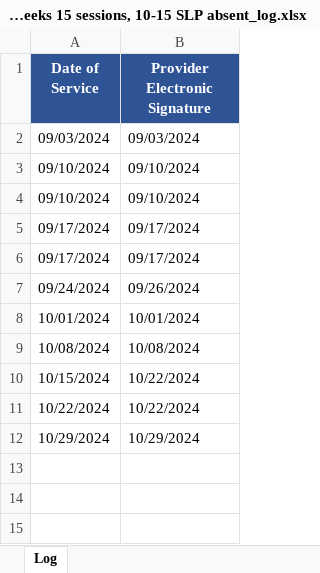
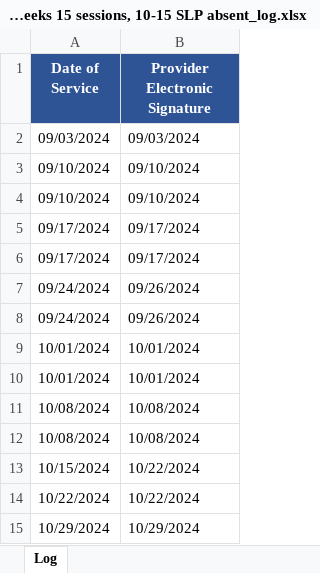
Before and after one commit to olsongl/Speech-Script-pdf, an Excel workbook: out/Petra Speech Logs 2024-09 and 10 Sept & Oct - 9 weeks 15 sessions, 10-15 SLP absent_log.xlsx, sheet Log, drawn as a sheet; values as stored, in another font and other column widths than the file's, no borders; the diff names each change by its address in the sheet, - before the commit and + after, or states it on an @@ line.

```diff
--- a/out/Petra Speech Logs 2024-09 and 10 Sept & Oct - 9 weeks 15 sessions, 10-15 SLP absent_log.xlsx (sheet Log)
+++ b/out/Petra Speech Logs 2024-09 and 10 Sept & Oct - 9 weeks 15 sessions, 10-15 SLP absent_log.xlsx (sheet Log)
+row 8: 09/24/2024 | 09/26/2024
+row 10: 10/01/2024 | 10/01/2024
+row 11: 10/08/2024 | 10/08/2024
```
Also changed, not shown: out/Petra Speech Logs 2024-09 and 10 Sept & Oct - 9 weeks 15 sessions, 10-15 SLP absent_cleaned.xlsx, out/Petra Speech Logs 2024-11 Nov to 2025-04 April - Nov 2x Petra absent, 2x clinician gone, 2x school closed, 2x sessions only.xlsx, 40 other files.
